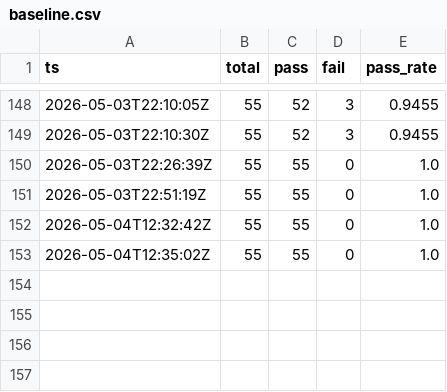
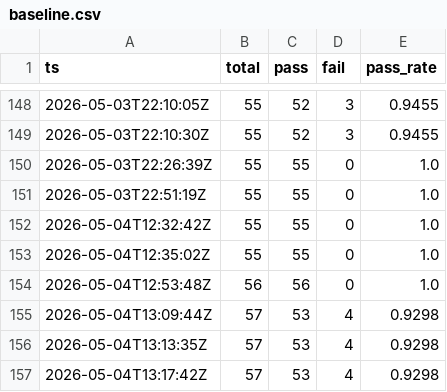
Before and after one commit to gelb2/grimoire-claude-docs, a CSV file: eval/results/baseline.csv, drawn as a sheet; only a part is shown, gaps mark what is left out.

```diff
--- a/eval/results/baseline.csv
+++ b/eval/results/baseline.csv
@@ -153 +153,5 @@ ts,total,pass,fail,pass_rate
 2026-05-04T12:35:02Z,55,55,0,1.0
+2026-05-04T12:53:48Z,56,56,0,1.0
+2026-05-04T13:09:44Z,57,53,4,0.9298
+2026-05-04T13:13:35Z,57,53,4,0.9298
+2026-05-04T13:17:42Z,57,53,4,0.9298
```
Also changed, not shown: 4 other files.
